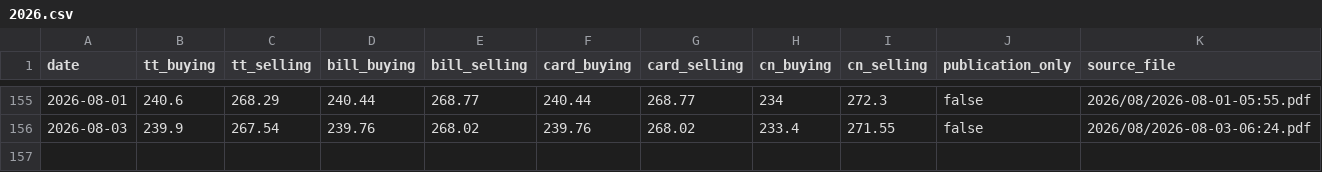
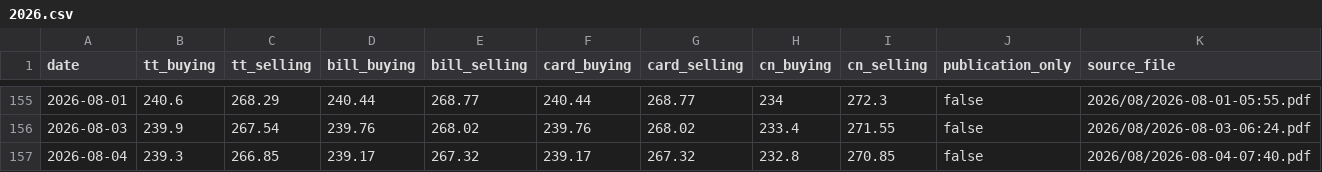
Before and after one commit to itsmecalyan/sbi-tt-rates-archive, a CSV file: rates/BHD-INR/2026.csv, drawn as a sheet; only a part is shown, gaps mark what is left out; the diff names each change by its address in the sheet, - before the commit and + after, or states it on an @@ line.

```diff
--- a/rates/BHD-INR/2026.csv
+++ b/rates/BHD-INR/2026.csv
+row 157: 2026-08-04 | 239.3 | 266.85 | 239.17 | 267.32 | 239.17 | 267.32 | 232.8 | 270.85 | false | 2026/08/2026-08-04-07:40.pdf
```
Also changed, not shown: rates/EUR-INR/2026.csv, rates/GBP-INR/2026.csv, 28 other files.
